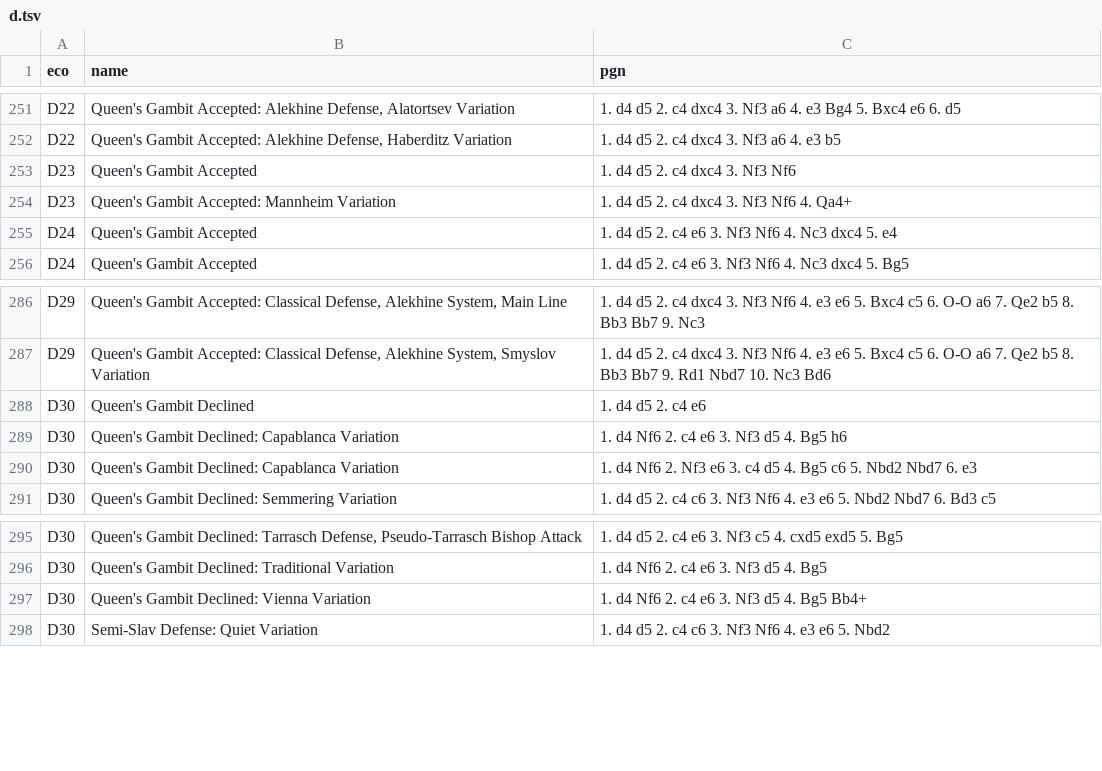
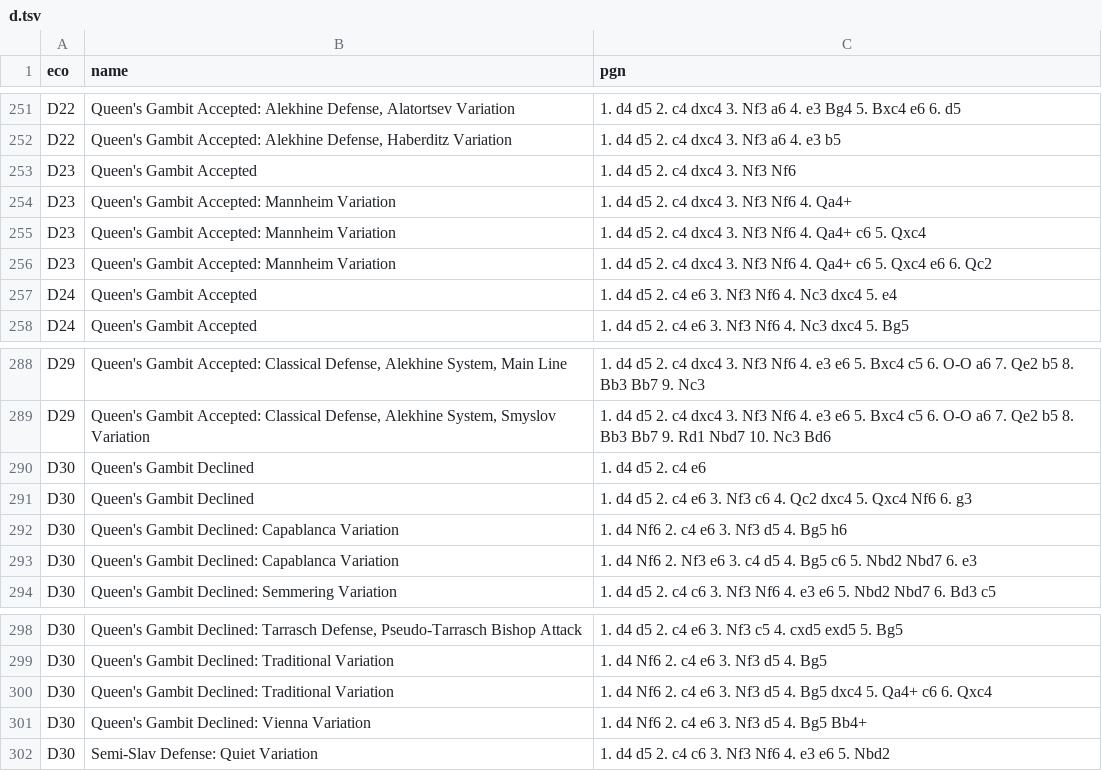
Before and after one commit to jdart1/chess-openings, a TSV file: d.tsv, drawn as a sheet; only a part is shown, gaps mark what is left out.

Commit message:
Add some D23 lines and a D30 transposition

```diff
--- a/d.tsv
+++ b/d.tsv
@@ -254,2 +254,4 @@ D23	Queen's Gambit Accepted	1. d4 d5 2. c4 dxc4 3. Nf3 Nf6
 D23	Queen's Gambit Accepted: Mannheim Variation	1. d4 d5 2. c4 dxc4 3. Nf3 Nf6 4. Qa4+
+D23	Queen's Gambit Accepted: Mannheim Variation	1. d4 d5 2. c4 dxc4 3. Nf3 Nf6 4. Qa4+ c6 5. Qxc4
+D23	Queen's Gambit Accepted: Mannheim Variation	1. d4 d5 2. c4 dxc4 3. Nf3 Nf6 4. Qa4+ c6 5. Qxc4 e6 6. Qc2
 D24	Queen's Gambit Accepted	1. d4 d5 2. c4 e6 3. Nf3 Nf6 4. Nc3 dxc4 5. e4
@@ -288,2 +290,3 @@ D29	Queen's Gambit Accepted: Classical Defense, Alekhine System, Smyslov Variati
 D30	Queen's Gambit Declined	1. d4 d5 2. c4 e6
+D30	Queen's Gambit Declined	1. d4 d5 2. c4 e6 3. Nf3 c6 4. Qc2 dxc4 5. Qxc4 Nf6 6. g3
 D30	Queen's Gambit Declined: Capablanca Variation	1. d4 Nf6 2. c4 e6 3. Nf3 d5 4. Bg5 h6
@@ -296,2 +299,3 @@ D30	Queen's Gambit Declined: Tarrasch Defense, Pseudo-Tarrasch Bishop Attack	1.
 D30	Queen's Gambit Declined: Traditional Variation	1. d4 Nf6 2. c4 e6 3. Nf3 d5 4. Bg5
+D30	Queen's Gambit Declined: Traditional Variation	1. d4 Nf6 2. c4 e6 3. Nf3 d5 4. Bg5 dxc4 5. Qa4+ c6 6. Qxc4
 D30	Queen's Gambit Declined: Vienna Variation	1. d4 Nf6 2. c4 e6 3. Nf3 d5 4. Bg5 Bb4+
```
